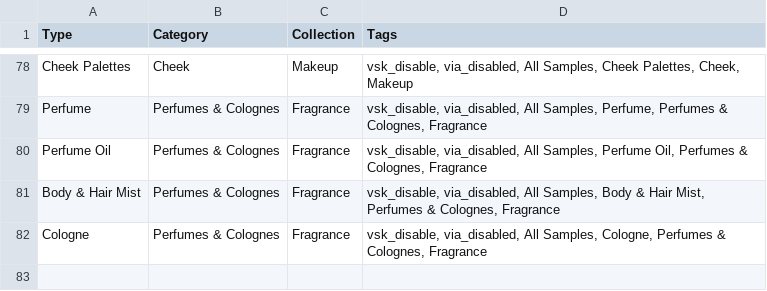
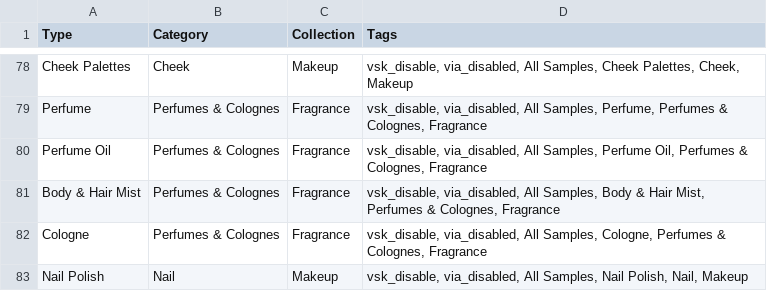
Before and after one commit to trev-airshop/https-trev-airshop.github.io, a CSV file: merchtypes.csv, drawn as a sheet; only a part is shown, gaps mark what is left out; the diff names each change by its address in the sheet, - before the commit and + after, or states it on an @@ line.

Commit message:
Update merchtypes.csv

```diff
--- a/merchtypes.csv
+++ b/merchtypes.csv
+row 83: Nail Polish | Nail | Makeup | vsk_disable, via_disabled, All Samples, Nail Polish, Nail, Makeup
```
